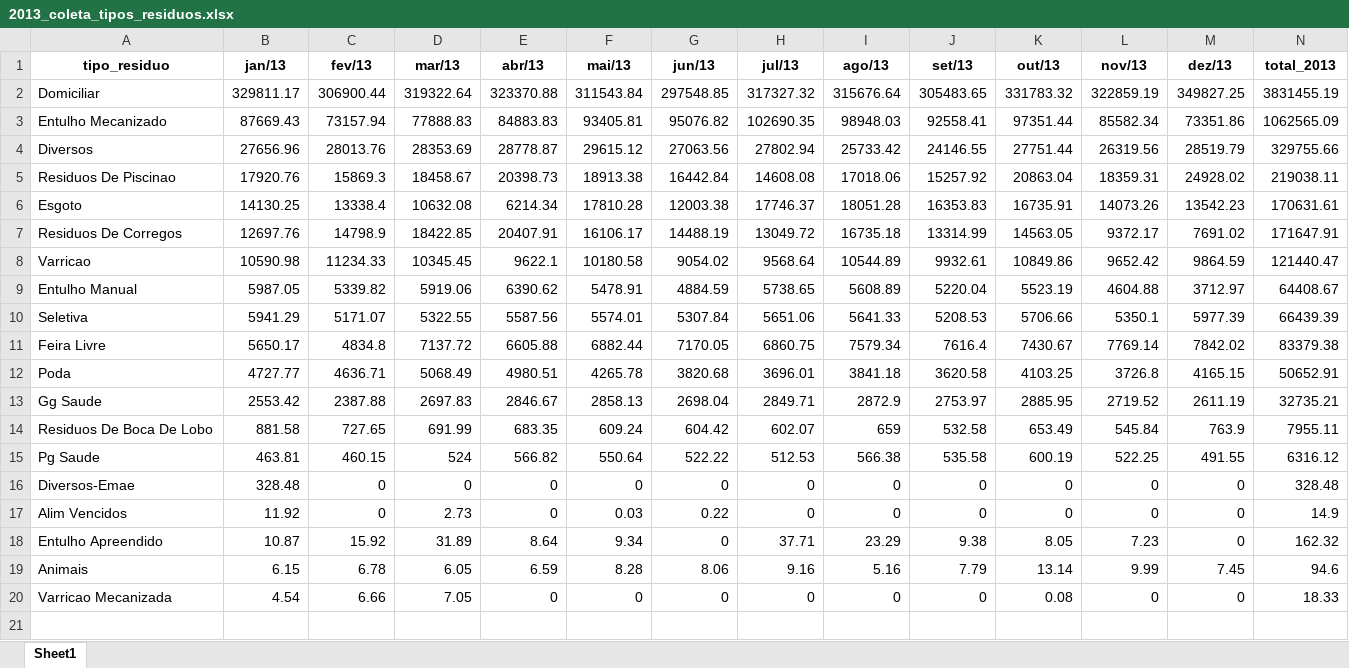
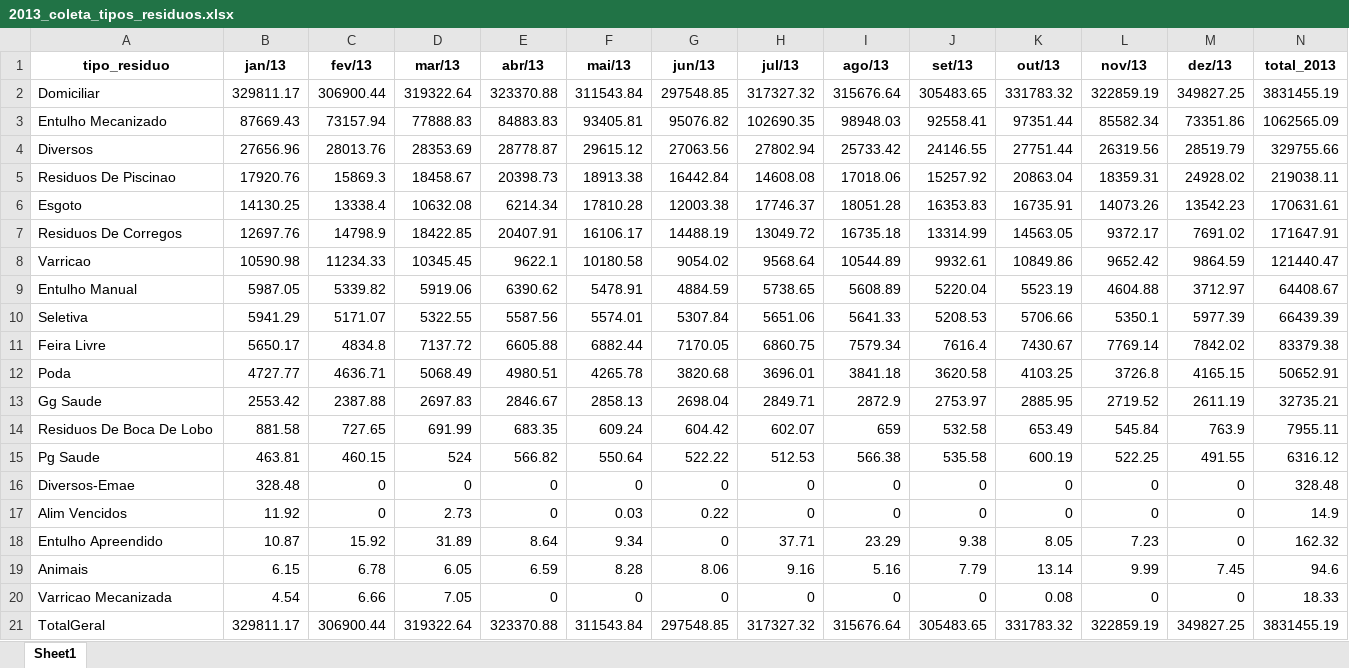
Before and after one commit to Mikhailcherniev/excel2, an Excel workbook: 2013_coleta_tipos_residuos.xlsx, sheet Sheet1, drawn as a sheet; values as stored, in another font and other column widths than the file's, no borders; the diff names each change by its address in the sheet, - before the commit and + after, or states it on an @@ line.

```diff
--- a/2013_coleta_tipos_residuos.xlsx (sheet Sheet1)
+++ b/2013_coleta_tipos_residuos.xlsx (sheet Sheet1)
+row 21: TotalGeral | 329811.17 | 306900.44 | 319322.64 | 323370.88 | 311543.84 | 297548.85 | 317327.32 | 315676.64 | 305483.65 | 331783.32 | 322859.19 | 349827.25 | 3831455.19
```
Also changed, not shown: 2014_coleta_tipos_residuos.xlsx, 2015_coleta_tipos_residuos.xlsx, 6 other files.
